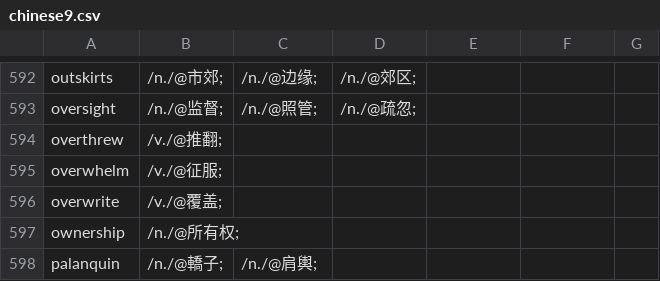
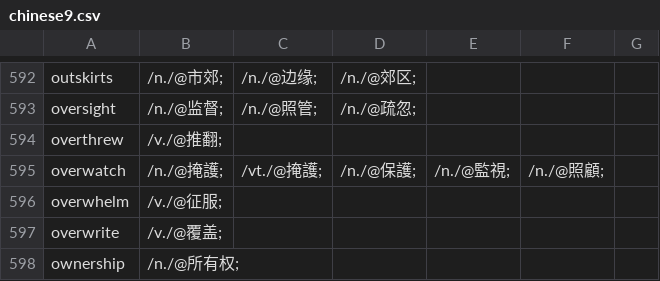
Before and after one commit to yhnnd/wordlab, a CSV file: Files/lang/ch/chinese9.csv, drawn as a sheet; only a part is shown, gaps mark what is left out; the shorter side is filled out with more unchanged rows; the diff names each change by its address in the sheet, - before the commit and + after, or states it on an @@ line.

```diff
--- a/Files/lang/ch/chinese9.csv
+++ b/Files/lang/ch/chinese9.csv
+row 595: overwatch | /n./@掩護; | /vt./@掩護; | /n./@保護; | /n./@監視; | /n./@照顧;
```
Also changed, not shown: Files/lang/ch/chinese5.csv, Files/lang/en/english9.csv.
